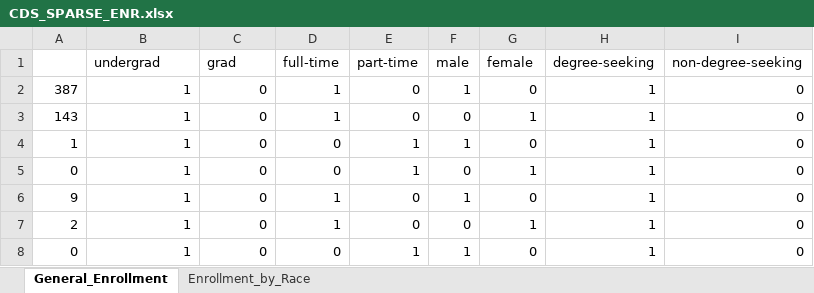
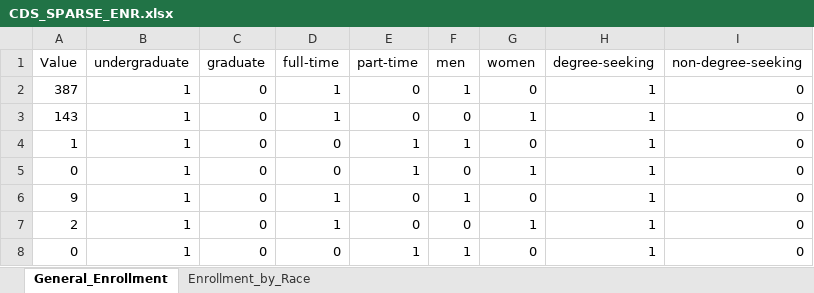
Before and after one commit to rhit-dingb/rhit_IRPA_2023, an Excel workbook: Data_Ingestion/CDS_SPARSE_ENR.xlsx, sheet General_Enrollment, drawn as a sheet; only a part is shown; values as stored, in another font and other column widths than the file's, no borders; the diff names each change by its address in the sheet, - before the commit and + after, or states it on an @@ line.

Commit message:
connected to sparse matrix, minor edit to traindata

```diff
--- a/Data_Ingestion/CDS_SPARSE_ENR.xlsx (sheet General_Enrollment)
+++ b/Data_Ingestion/CDS_SPARSE_ENR.xlsx (sheet General_Enrollment)
-A1: (empty)
+A1: Value
-B1: undergrad
+B1: undergraduate
-C1: grad
+C1: graduate
-F1: male
+F1: men
-G1: female
+G1: women
```
Also changed, not shown: 4 other files.
